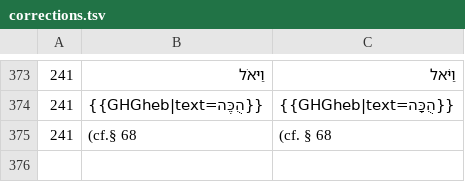
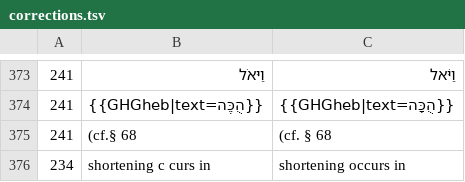
Before and after one commit to mitchellpalermo/Genesius-grammar, a TSV file: gesenius/proof/corrections.tsv, drawn as a sheet; only a part is shown, gaps mark what is left out.

```diff
--- a/gesenius/proof/corrections.tsv
+++ b/gesenius/proof/corrections.tsv
@@ -375 +375,2 @@
 241	(cf.§ 68	(cf. § 68
+234	shortening c curs in	shortening occurs in
```
Also changed, not shown: gesenius/proof/review.tsv, gesenius/proof/runs.tsv, 3 other files.
